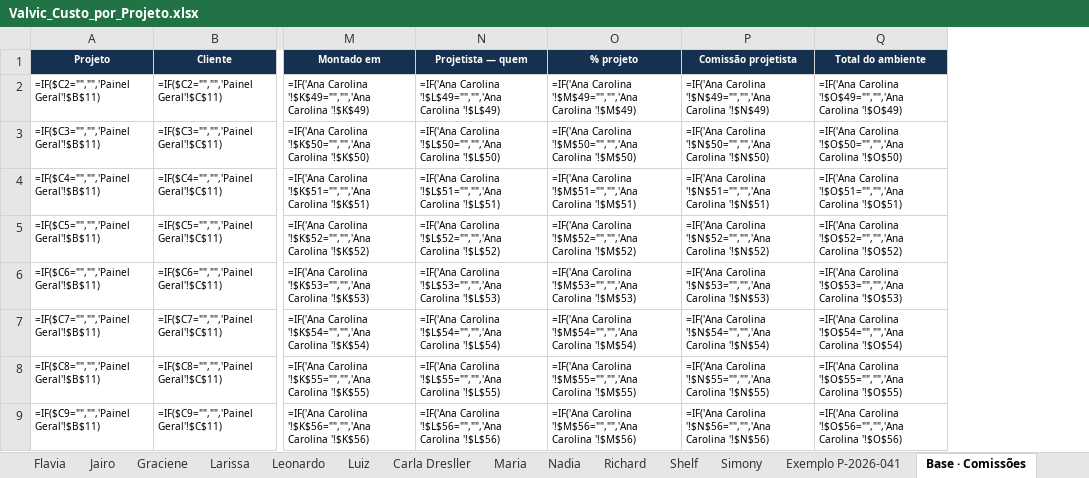
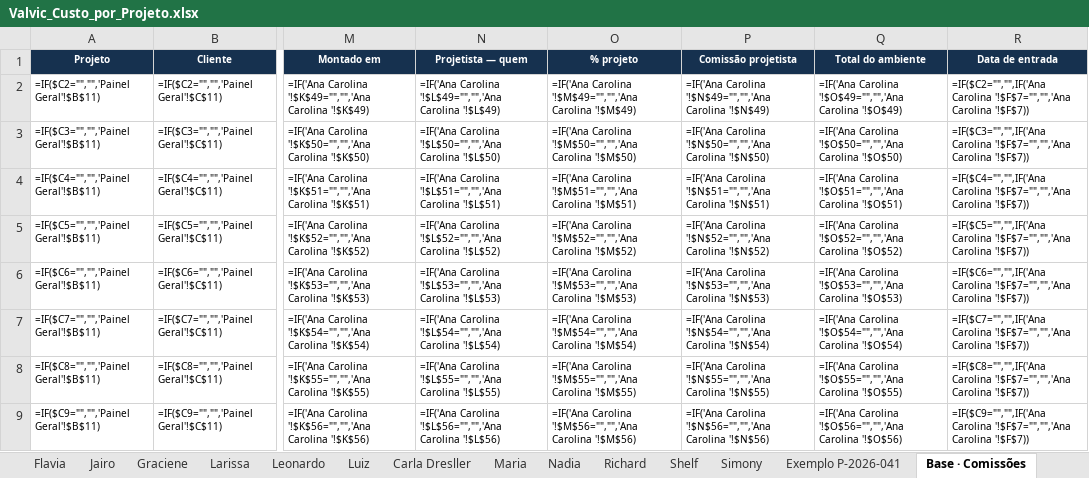
Before and after one commit to valvicmarcenaria-web/valvicorcamentista, an Excel workbook: painel/planilhas/Valvic_Custo_por_Projeto.xlsx, sheet Base · Comissões, drawn as a sheet; only a part is shown, gaps mark what is left out; values as stored, in another font and other column widths than the file's, no borders; formulas without a stored value are shown as written; the diff names each change by its address in the sheet, - before the commit and + after, or states it on an @@ line.

```diff
--- a/painel/planilhas/Valvic_Custo_por_Projeto.xlsx (sheet Base · Comissões)
+++ b/painel/planilhas/Valvic_Custo_por_Projeto.xlsx (sheet Base · Comissões)
+column R (Data de entrada), rows 2-9: =IF($C2="","",IF('Ana Carolina '!$F$7="","",'Ana Carolina '!$F$7)) | =IF($C3="","",IF('Ana Carolina '!$F$7="","",'Ana Carolina '!$F$7)) | =IF($C4="","",IF('Ana Carolina '!$F$7="","",'Ana Carolina '!$F$7)) | =IF($C5="","",IF('Ana Carolina '!$F$7="","",'Ana Carolina '!$F$7)) | =IF($C6="","",IF('Ana Carolina '!$F$7="","",'Ana Carolina '!$F$7)) | =IF($C7="","",IF('Ana Carolina '!$F$7="","",'Ana Carolina '!$F$7)) | =IF($C8="","",IF('Ana Carolina '!$F$7="","",'Ana Carolina '!$F$7)) | =IF($C9="","",IF('Ana Carolina '!$F$7="","",'Ana Carolina '!$F$7))
```
Also changed, not shown: 2 other files.
